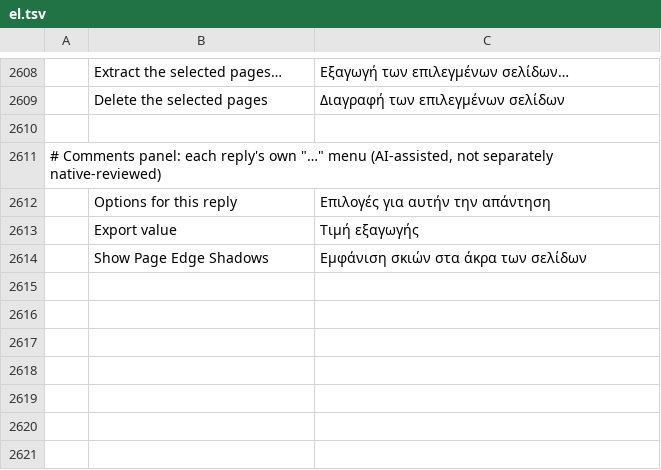
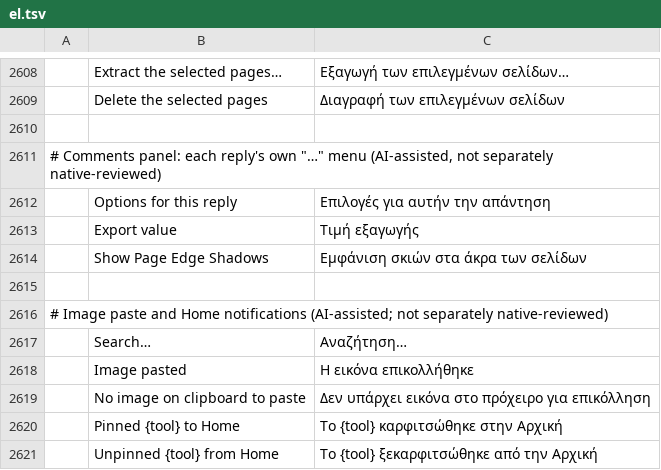
Before and after one commit to MichaelMuClaude/pdfcraft, a TSV file: crates/ui-egui/src/i18n/el.tsv, drawn as a sheet; only a part is shown, gaps mark what is left out; the diff names each change by its address in the sheet, - before the commit and + after, or states it on an @@ line.

```diff
--- a/crates/ui-egui/src/i18n/el.tsv
+++ b/crates/ui-egui/src/i18n/el.tsv
+row 2615: (empty)
+row 2616: # Image paste and Home notifications (AI-assisted; not separately native-reviewed)
+row 2617:  | Search… | Αναζήτηση…
+row 2618:  | Image pasted | Η εικόνα επικολλήθηκε
+row 2619:  | No image on clipboard to paste | Δεν υπάρχει εικόνα στο πρόχειρο για επικόλληση
+row 2620:  | Pinned {tool} to Home | Το {tool} καρφιτσώθηκε στην Αρχική
+row 2621:  | Unpinned {tool} from Home | Το {tool} ξεκαρφιτσώθηκε από την Αρχική
```
Also changed, not shown: crates/ui-egui/src/i18n/bg.tsv, crates/ui-egui/src/i18n/kk.tsv, 32 other files.
